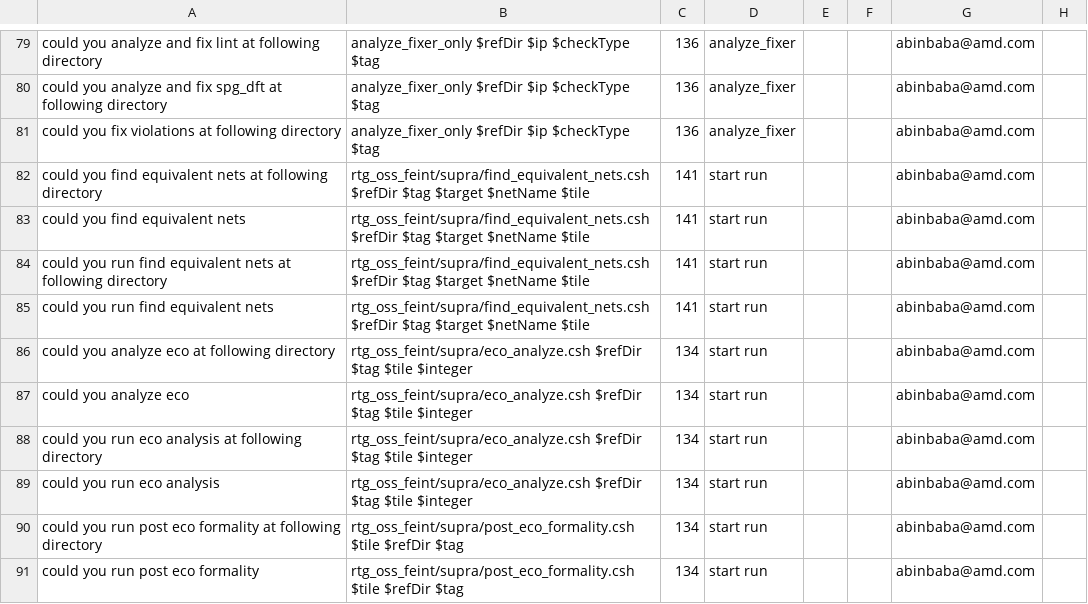
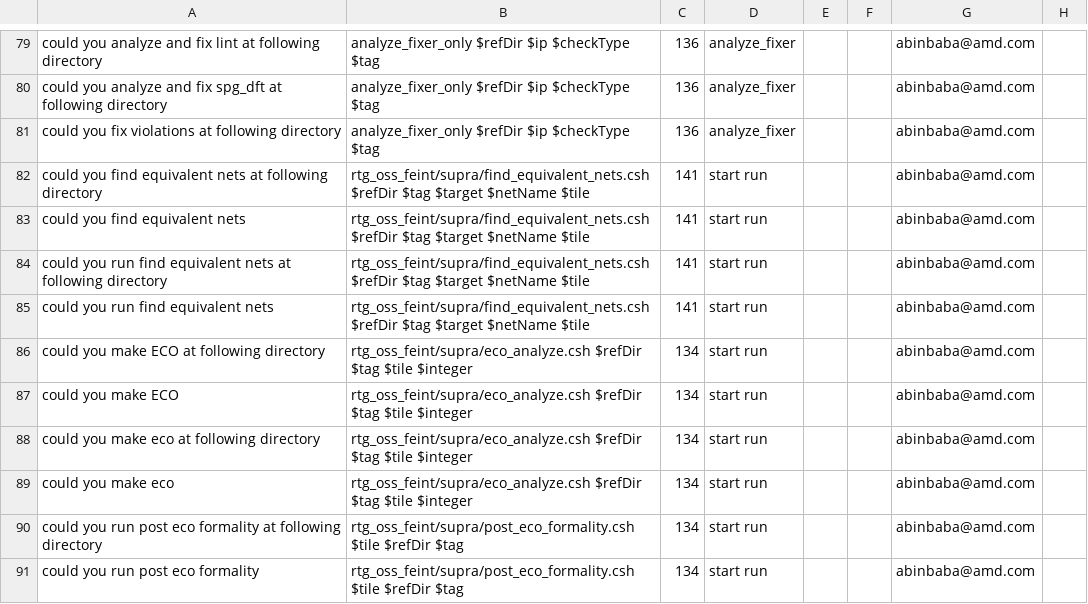
Before and after one commit to CLI-stack/rosenhorn_agent_flow, a CSV file: main_agent/instruction.csv, drawn as a sheet; only a part is shown, gaps mark what is left out.

```diff
--- a/main_agent/instruction.csv
+++ b/main_agent/instruction.csv
@@ -85,6 +85,6 @@ could you run find equivalent nets at following directory,rtg_oss_feint/supra/fi
 could you run find equivalent nets,rtg_oss_feint/supra/find_equivalent_nets.csh $refDir $tag $target $netName $tile,141,start run,,,abinbaba@amd.com
-could you analyze eco at following directory ,rtg_oss_feint/supra/eco_analyze.csh $refDir $tag $tile $integer,134,start run,,,abinbaba@amd.com
-could you analyze eco,rtg_oss_feint/supra/eco_analyze.csh $refDir $tag $tile $integer,134,start run,,,abinbaba@amd.com
-could you run eco analysis at following directory ,rtg_oss_feint/supra/eco_analyze.csh $refDir $tag $tile $integer,134,start run,,,abinbaba@amd.com
-could you run eco analysis,rtg_oss_feint/supra/eco_analyze.csh $refDir $tag $tile $integer,134,start run,,,abinbaba@amd.com
+could you make ECO at following directory ,rtg_oss_feint/supra/eco_analyze.csh $refDir $tag $tile $integer,134,start run,,,abinbaba@amd.com
+could you make ECO,rtg_oss_feint/supra/eco_analyze.csh $refDir $tag $tile $integer,134,start run,,,abinbaba@amd.com
+could you make eco at following directory ,rtg_oss_feint/supra/eco_analyze.csh $refDir $tag $tile $integer,134,start run,,,abinbaba@amd.com
+could you make eco,rtg_oss_feint/supra/eco_analyze.csh $refDir $tag $tile $integer,134,start run,,,abinbaba@amd.com
 could you run post eco formality at following directory ,rtg_oss_feint/supra/post_eco_formality.csh $tile $refDir $tag,134,start run,,,abinbaba@amd.com
```
Also changed, not shown: main_agent/keyword.csv, 5 other files.
